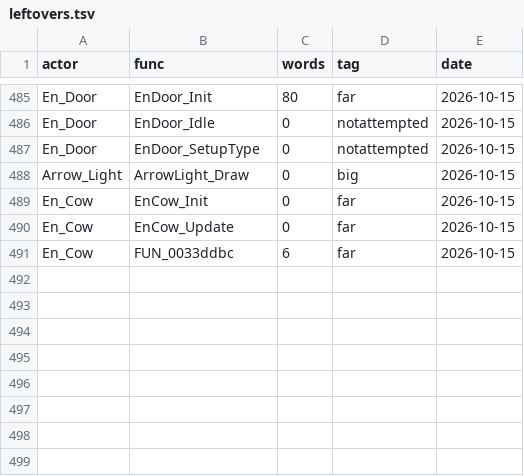
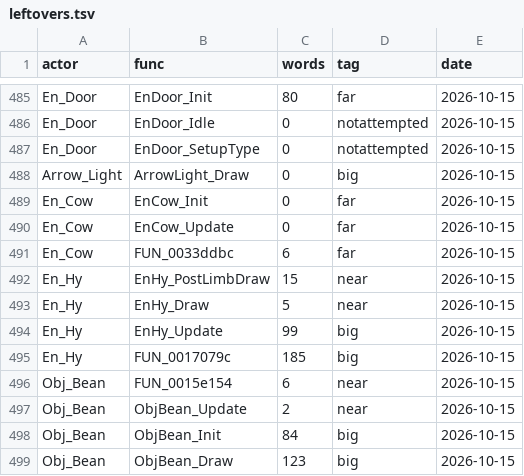
Before and after one commit to NSCabezon/OOT3DDecompile, a TSV file: leftovers.tsv, drawn as a sheet; only a part is shown, gaps mark what is left out; the diff names each change by its address in the sheet, - before the commit and + after, or states it on an @@ line.

```diff
--- a/leftovers.tsv
+++ b/leftovers.tsv
+row 492: En_Hy | EnHy_PostLimbDraw | 15 | near | 2026-10-15
+row 493: En_Hy | EnHy_Draw | 5 | near | 2026-10-15
+row 494: En_Hy | EnHy_Update | 99 | big | 2026-10-15
+row 495: En_Hy | FUN_0017079c | 185 | big | 2026-10-15
+row 496: Obj_Bean | FUN_0015e154 | 6 | near | 2026-10-15
+row 497: Obj_Bean | ObjBean_Update | 2 | near | 2026-10-15
+row 498: Obj_Bean | ObjBean_Init | 84 | big | 2026-10-15
+row 499: Obj_Bean | ObjBean_Draw | 123 | big | 2026-10-15
```
Also changed, not shown: night_state.tsv, pending_sonnet.tsv, 12 other files.
